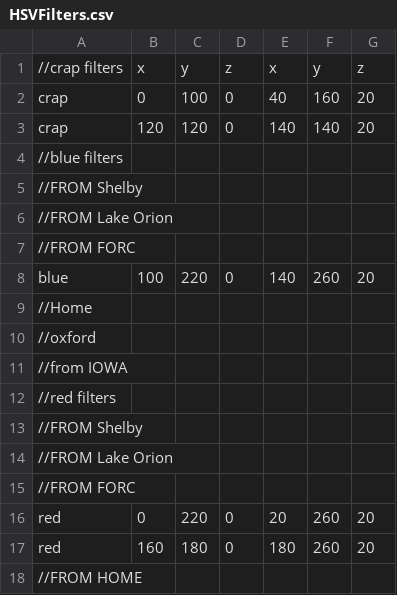
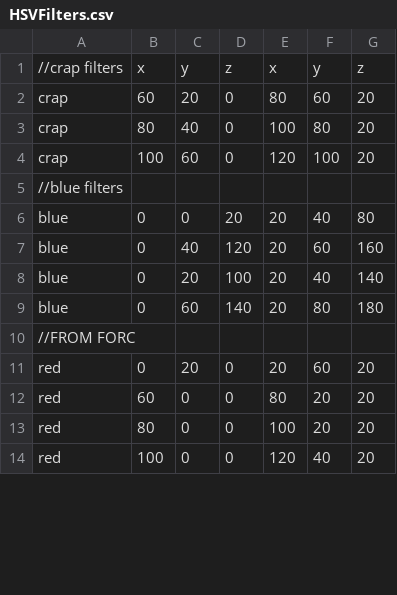
Before and after one commit to TOWR5291/2017-2018_FTC_RELIC_RECOVERY, a CSV file: Sequences/HSVFilters.csv, drawn as a sheet; only a part is shown; the diff covers the shown part only.

```diff
--- a/Sequences/HSVFilters.csv
+++ b/Sequences/HSVFilters.csv
@@ -1,18 +1,14 @@
 //crap filters,x,y,z,x,y,z
-crap,0,100,0,40,160,20
-crap,120,120,0,140,140,20
+crap,60,20,0,80,60,20
+crap,80,40,0,100,80,20
+crap,100,60,0,120,100,20
 //blue filters,,,,,,
-//FROM Shelby,,,,,,
-//FROM Lake Orion,,,,,,
+blue,0,0,20,20,40,80
+blue,0,40,120,20,60,160
+blue,0,20,100,20,40,140
+blue,0,60,140,20,80,180
 //FROM FORC,,,,,,
-blue,100,220,0,140,260,20
-//Home,,,,,,
-//oxford,,,,,,
-//from IOWA,,,,,,
-//red filters,,,,,,
-//FROM Shelby,,,,,,
-//FROM Lake Orion,,,,,,
-//FROM FORC,,,,,,
-red,0,220,0,20,260,20
-red,160,180,0,180,260,20
-//FROM HOME
+red,0,20,0,20,60,20
+red,60,0,0,80,20,20
+red,80,0,0,100,20,20
+red,100,0,0,120,40,20
```
Also changed, not shown: 1 added row elsewhere in this file, 4 other files.
